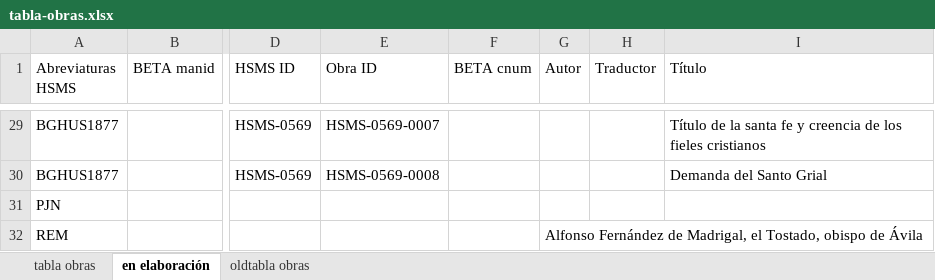
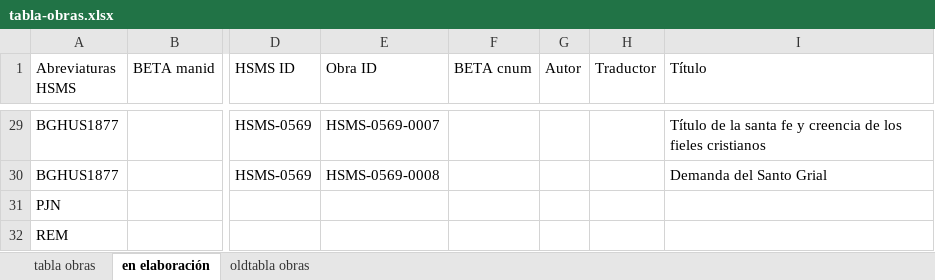
Before and after one commit to hispanicseminary/OSTA, an Excel workbook: tables/tabla-obras.xlsx, sheet en elaboración, drawn as a sheet; only a part is shown, gaps mark what is left out; values as stored, in another font and other column widths than the file's, no borders; table styles not drawn; the diff names each change by its address in the sheet, - before the commit and + after, or states it on an @@ line.

```diff
--- a/tables/tabla-obras.xlsx (sheet en elaboración)
+++ b/tables/tabla-obras.xlsx (sheet en elaboración)
-G32 (Autor): Alfonso Fernández de Madrigal, el Tostado, obispo de Ávila
+G32 (Autor): (empty)
```
Also changed, not shown: sheet tabla obras, tables/tabla-codices.xlsx, 1 other file.
